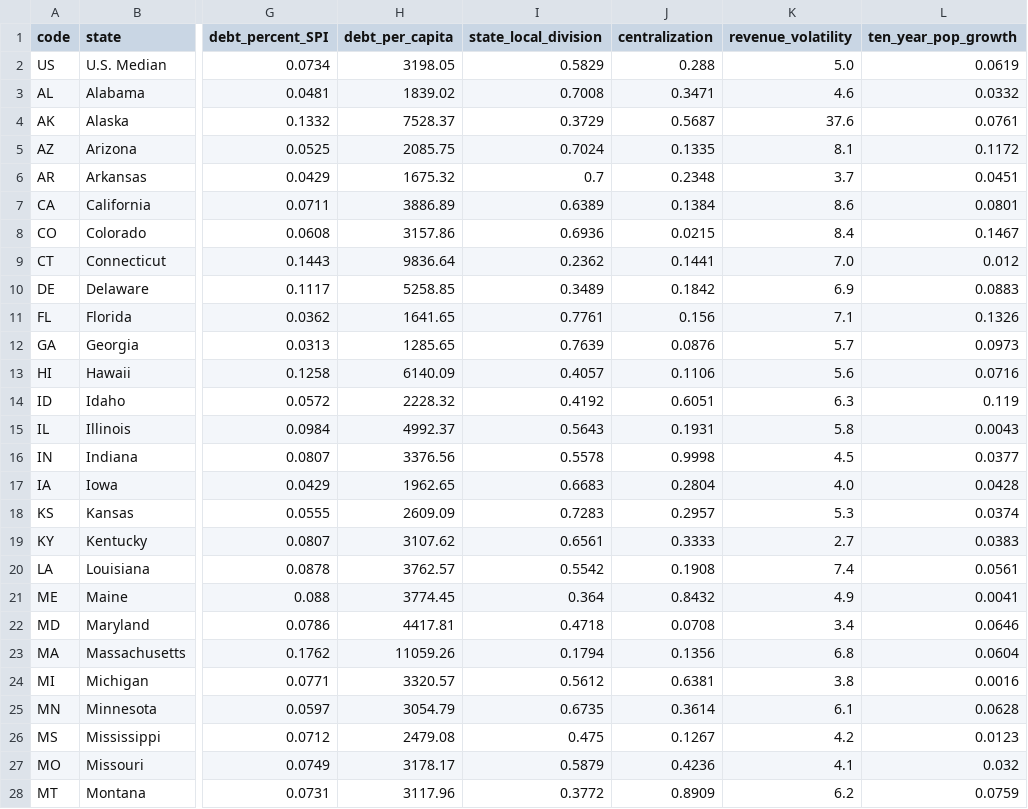
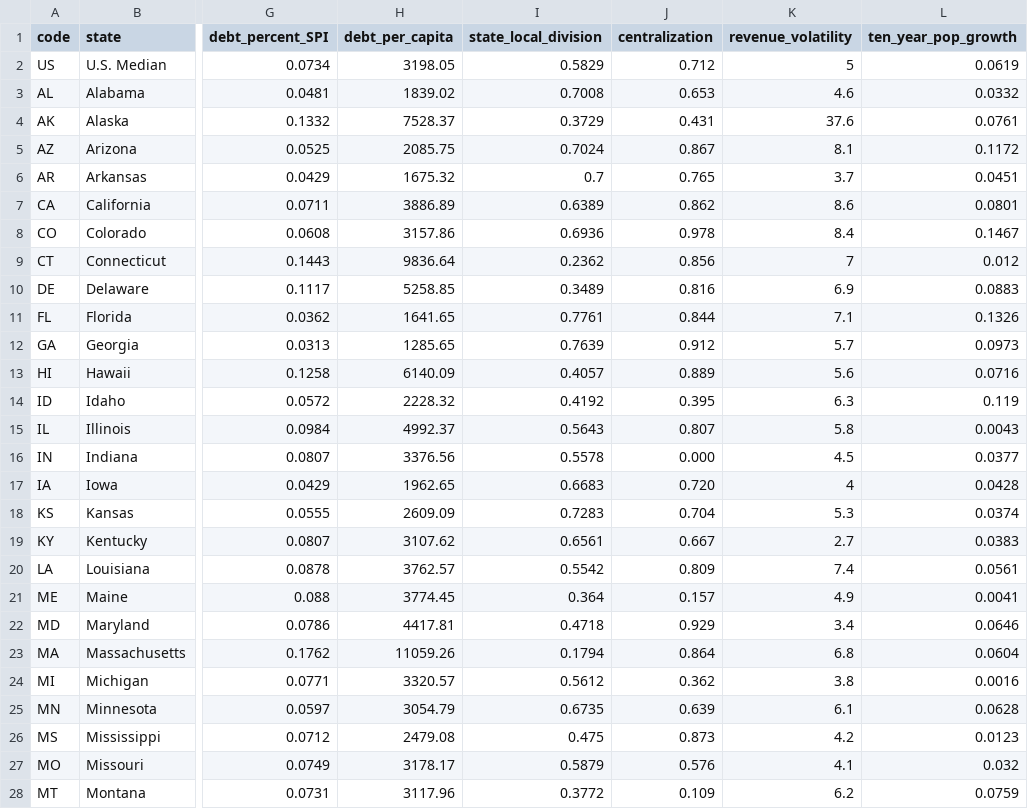
Before and after one commit to pewtrusts/state-debt, a CSV file: src/data/data.csv, drawn as a sheet; only a part is shown, gaps mark what is left out; the diff covers the shown part only; the diff names each change by its address in the sheet, - before the commit and + after, or states it on an @@ line.

Commit message:
Updates data for centralization

```diff
--- a/src/data/data.csv
+++ b/src/data/data.csv
-J2 (centralization): 0.288
+J2 (centralization): 0.712
-K2 (revenue_volatility): 5.0
+K2 (revenue_volatility): 5
-J3 (centralization): 0.3471
+J3 (centralization): 0.653
-J4 (centralization): 0.5687
+J4 (centralization): 0.431
-J5 (centralization): 0.1335
+J5 (centralization): 0.867
-J6 (centralization): 0.2348
+J6 (centralization): 0.765
-J7 (centralization): 0.1384
+J7 (centralization): 0.862
-J8 (centralization): 0.0215
+J8 (centralization): 0.978
-J9 (centralization): 0.1441
+J9 (centralization): 0.856
-K9 (revenue_volatility): 7.0
+K9 (revenue_volatility): 7
-J10 (centralization): 0.1842
+J10 (centralization): 0.816
-J11 (centralization): 0.156
+J11 (centralization): 0.844
-J12 (centralization): 0.0876
+J12 (centralization): 0.912
-J13 (centralization): 0.1106
+J13 (centralization): 0.889
-J14 (centralization): 0.6051
+J14 (centralization): 0.395
-J15 (centralization): 0.1931
+J15 (centralization): 0.807
-J16 (centralization): 0.9998
+J16 (centralization): 0.000
-J17 (centralization): 0.2804
+J17 (centralization): 0.720
-K17 (revenue_volatility): 4.0
+K17 (revenue_volatility): 4
-J18 (centralization): 0.2957
+J18 (centralization): 0.704
-J19 (centralization): 0.3333
+J19 (centralization): 0.667
-J20 (centralization): 0.1908
+J20 (centralization): 0.809
-J21 (centralization): 0.8432
+J21 (centralization): 0.157
-J22 (centralization): 0.0708
+J22 (centralization): 0.929
-J23 (centralization): 0.1356
+J23 (centralization): 0.864
-J24 (centralization): 0.6381
+J24 (centralization): 0.362
-J25 (centralization): 0.3614
+J25 (centralization): 0.639
-J26 (centralization): 0.1267
+J26 (centralization): 0.873
-J27 (centralization): 0.4236
+J27 (centralization): 0.576
-J28 (centralization): 0.8909
+J28 (centralization): 0.109
```
Also changed, not shown: 27 edited cells elsewhere in this file.
